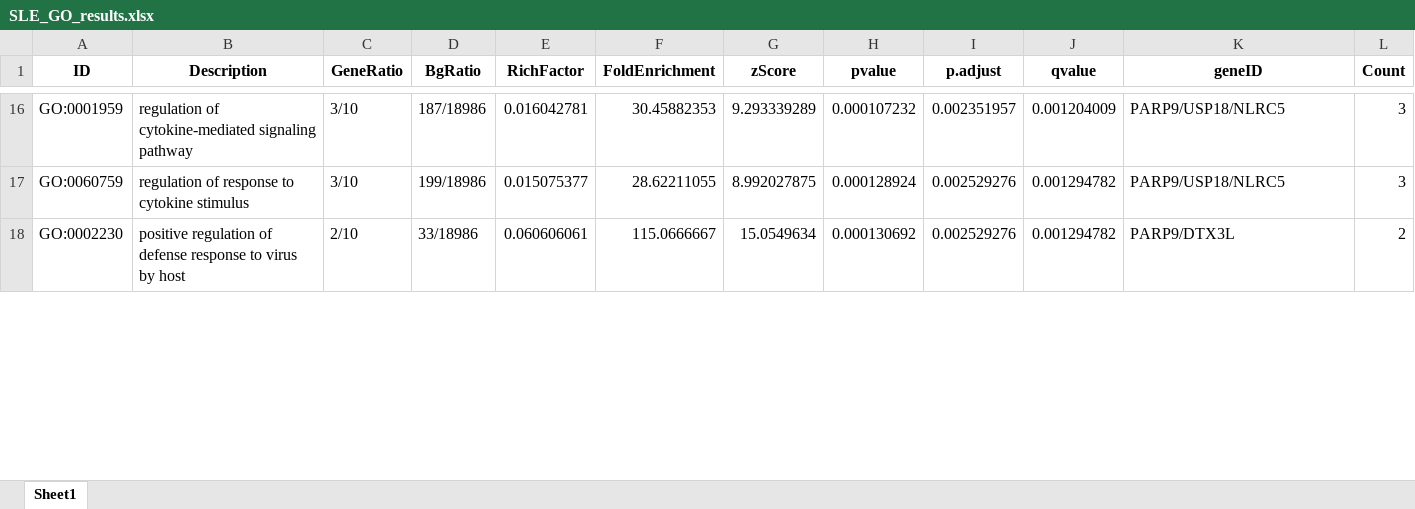
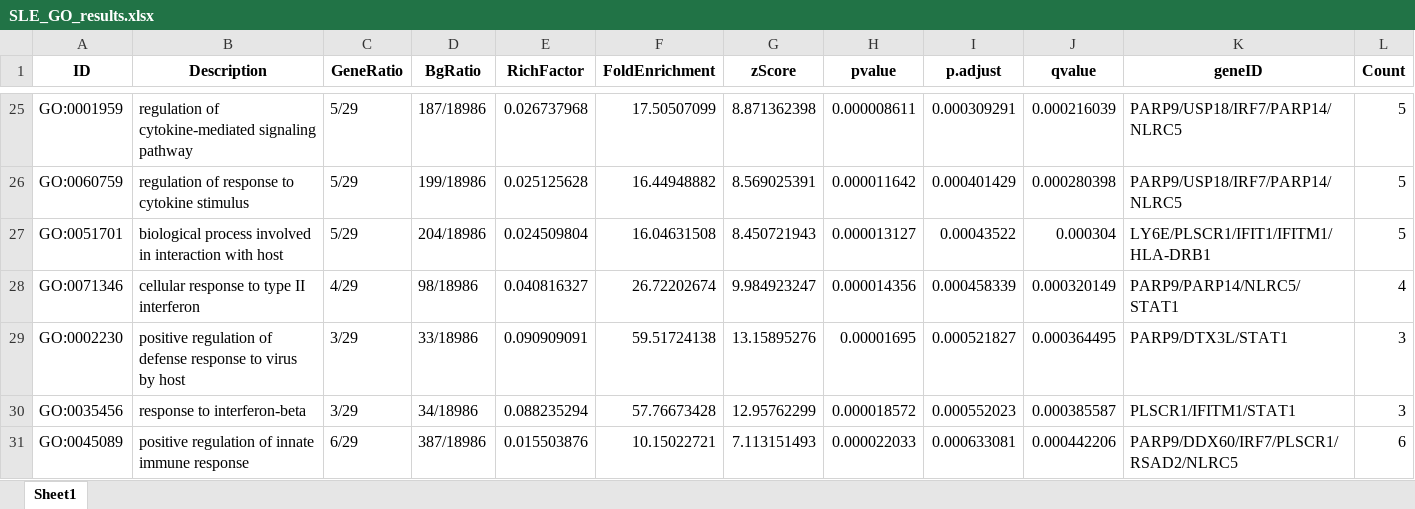
Before and after one commit to bilgeiremgoc/thesis_epigenomics, an Excel workbook: sle/SLE_GO_results.xlsx, sheet Sheet1, drawn as a sheet; only a part is shown, gaps mark what is left out; values as stored, in another font and other column widths than the file's, no borders; addresses are those after the commit; the diff covers the shown part only; the diff names each change by its address in the sheet, - before the commit and + after, or states it on an @@ line.

```diff
--- a/sle/SLE_GO_results.xlsx (sheet Sheet1)
+++ b/sle/SLE_GO_results.xlsx (sheet Sheet1)
-C25:C26 (GeneRatio): 3/10
+C25:C26 (GeneRatio): 5/29
-E25 (RichFactor): 0.016042781
+E25 (RichFactor): 0.026737968
-F25 (FoldEnrichment): 30.45882353
+F25 (FoldEnrichment): 17.50507099
-G25 (zScore): 9.293339289
+G25 (zScore): 8.871362398
-H25 (pvalue): 0.000107232
+H25 (pvalue): 0.000008611
-I25 (p.adjust): 0.002351957
+I25 (p.adjust): 0.000309291
-J25 (qvalue): 0.001204009
+J25 (qvalue): 0.000216039
-K25:K26 (geneID): PARP9/USP18/NLRC5
+K25:K26 (geneID): PARP9/USP18/IRF7/PARP14/NLRC5
-L25:L26 (Count): 3
+L25:L26 (Count): 5
-E26 (RichFactor): 0.015075377
+E26 (RichFactor): 0.025125628
-F26 (FoldEnrichment): 28.62211055
+F26 (FoldEnrichment): 16.44948882
-G26 (zScore): 8.992027875
+G26 (zScore): 8.569025391
-H26 (pvalue): 0.000128924
+H26 (pvalue): 0.000011642
-I26 (p.adjust): 0.002529276
+I26 (p.adjust): 0.000401429
-J26 (qvalue): 0.001294782
+J26 (qvalue): 0.000280398
+row 27: GO:0051701 | biological process involved in interaction with host | 5/29 | 204/18986 | 0.024509804 | 16.04631508 | 8.450721943 | 0.000013127 | 0.00043522 | 0.000304 | LY6E/PLSCR1/IFIT1/IFITM1/HLA-DRB1 | 5
+row 28: GO:0071346 | cellular response to type II interferon | 4/29 | 98/18986 | 0.040816327 | 26.72202674 | 9.984923247 | 0.000014356 | 0.000458339 | 0.000320149 | PARP9/PARP14/NLRC5/STAT1 | 4
-C29 (GeneRatio): 2/10
+C29 (GeneRatio): 3/29
-E29 (RichFactor): 0.060606061
+E29 (RichFactor): 0.090909091
-F29 (FoldEnrichment): 115.0666667
+F29 (FoldEnrichment): 59.51724138
-G29 (zScore): 15.0549634
+G29 (zScore): 13.15895276
-H29 (pvalue): 0.000130692
+H29 (pvalue): 0.00001695
-I29 (p.adjust): 0.002529276
+I29 (p.adjust): 0.000521827
-J29 (qvalue): 0.001294782
+J29 (qvalue): 0.000364495
-K29 (geneID): PARP9/DTX3L
+K29 (geneID): PARP9/DTX3L/STAT1
-L29 (Count): 2
+L29 (Count): 3
+row 30: GO:0035456 | response to interferon-beta | 3/29 | 34/18986 | 0.088235294 | 57.76673428 | 12.95762299 | 0.000018572 | 0.000552023 | 0.000385587 | PLSCR1/IFITM1/STAT1 | 3
+row 31: GO:0045089 | positive regulation of innate immune response | 6/29 | 387/18986 | 0.015503876 | 10.15022721 | 7.113151493 | 0.000022033 | 0.000633081 | 0.000442206 | PARP9/DDX60/IRF7/PLSCR1/RSAD2/NLRC5 | 6
```
Also changed, not shown: 51 added rows, 56 removed rows and 126 edited cells elsewhere in this sheet, sle/SLE_dmp_teze_uygun.xlsx, sle/SLE_kegg_results.xlsx, 5 other files.
